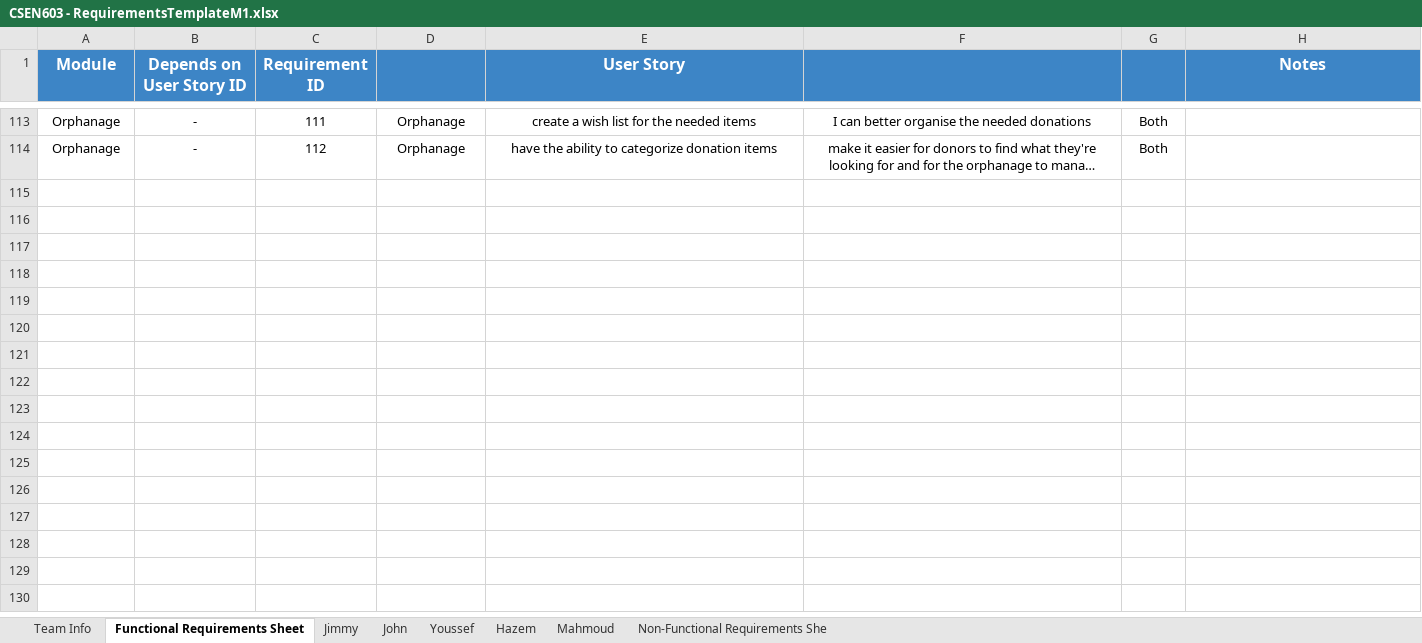
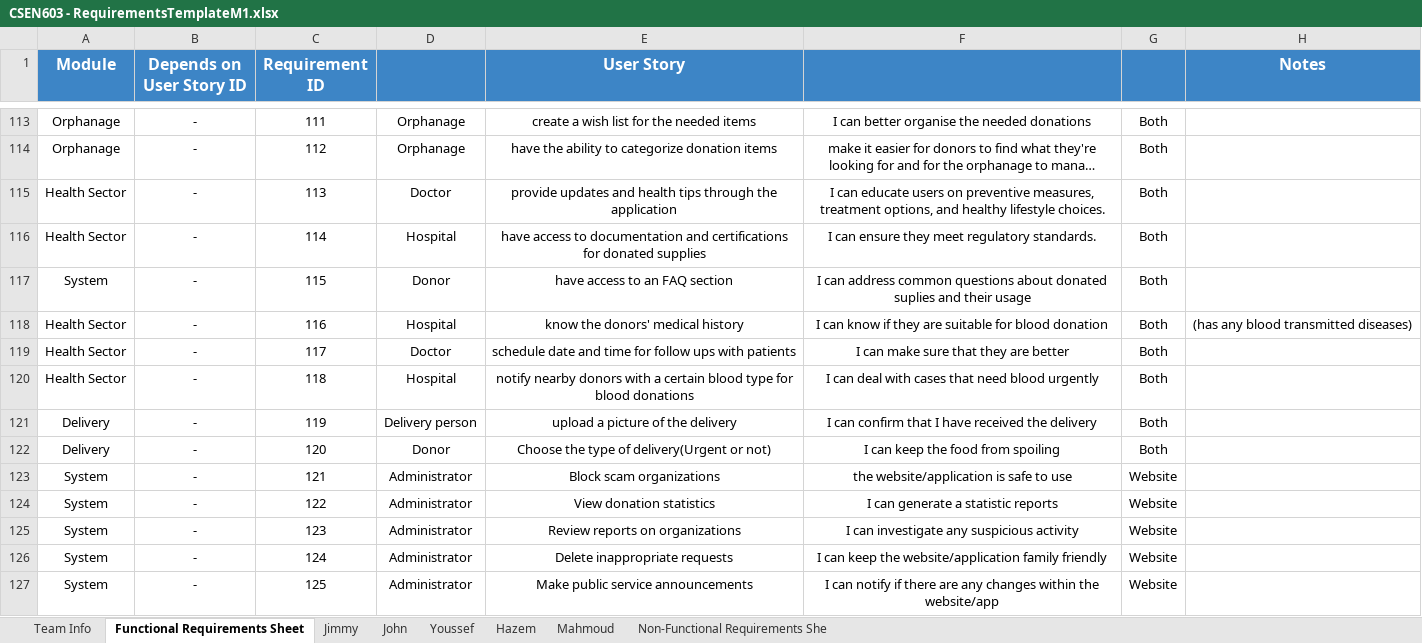
Before and after one commit to MahmoudHegazy-01/dora-the-explorer, an Excel workbook: CSEN603 - RequirementsTemplateM1.xlsx, sheet Functional Requirements Sheet, drawn as a sheet; only a part is shown, gaps mark what is left out; long unchanged cells end in …; values as stored, in another font and other column widths than the file's, no borders; the diff covers the shown part only; the diff names each change by its address in the sheet, - before the commit and + after, or states it on an @@ line.

Commit message:
Update CSEN603 - RequirementsTemplateM1.xlsx

```diff
--- a/CSEN603 - RequirementsTemplateM1.xlsx (sheet Functional Requirements Sheet)
+++ b/CSEN603 - RequirementsTemplateM1.xlsx (sheet Functional Requirements Sheet)
+row 115: Health Sector | - | 113 | Doctor | provide updates and health tips through the application | I can educate users on preventive measures, treatment options, and healthy lifestyle choices. | Both
+row 116: Health Sector | - | 114 | Hospital | have access to documentation and certifications for donated supplies | I can ensure they meet regulatory standards. | Both
+row 117: System | - | 115 | Donor | have access to an FAQ section | I can address common questions about donated suplies and their usage | Both
+row 118: Health Sector | - | 116 | Hospital | know the donors' medical history | I can know if they are suitable for blood donation | Both | (has any blood transmitted diseases)
+row 119: Health Sector | - | 117 | Doctor | schedule date and time for follow ups with patients | I can make sure that they are better | Both
+row 120: Health Sector | - | 118 | Hospital | notify nearby donors with a certain blood type for blood donations | I can deal with cases that need blood urgently | Both
+row 121: Delivery | - | 119 | Delivery person | upload a picture of the delivery | I can confirm that I have received the delivery | Both
+row 122: Delivery | - | 120 | Donor | Choose the type of delivery(Urgent or not) | I can keep the food from spoiling | Both
+row 123: System | - | 121 | Administrator | Block scam organizations | the website/application is safe to use | Website
+row 124: System | - | 122 | Administrator | View donation statistics | I can generate a statistic reports | Website
+row 125: System | - | 123 | Administrator | Review reports on organizations | I can investigate any suspicious activity | Website
+row 126: System | - | 124 | Administrator | Delete inappropriate requests | I can keep the website/application family friendly | Website
+row 127: System | - | 125 | Administrator | Make public service announcements | I can notify if there are any changes within the website/app | Website
```
Also changed, not shown: 13 added rows and 8 edited cells elsewhere in this sheet, sheet Jimmy, sheet Mahmoud, sheet Hazem.
